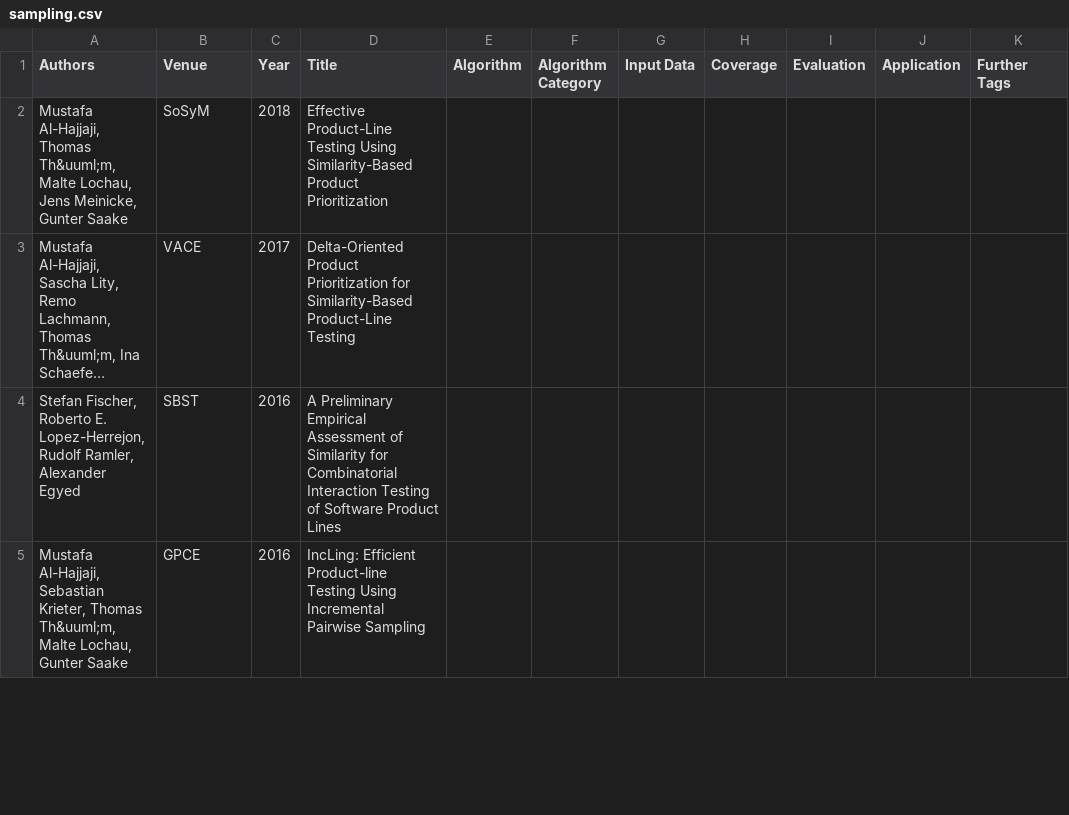
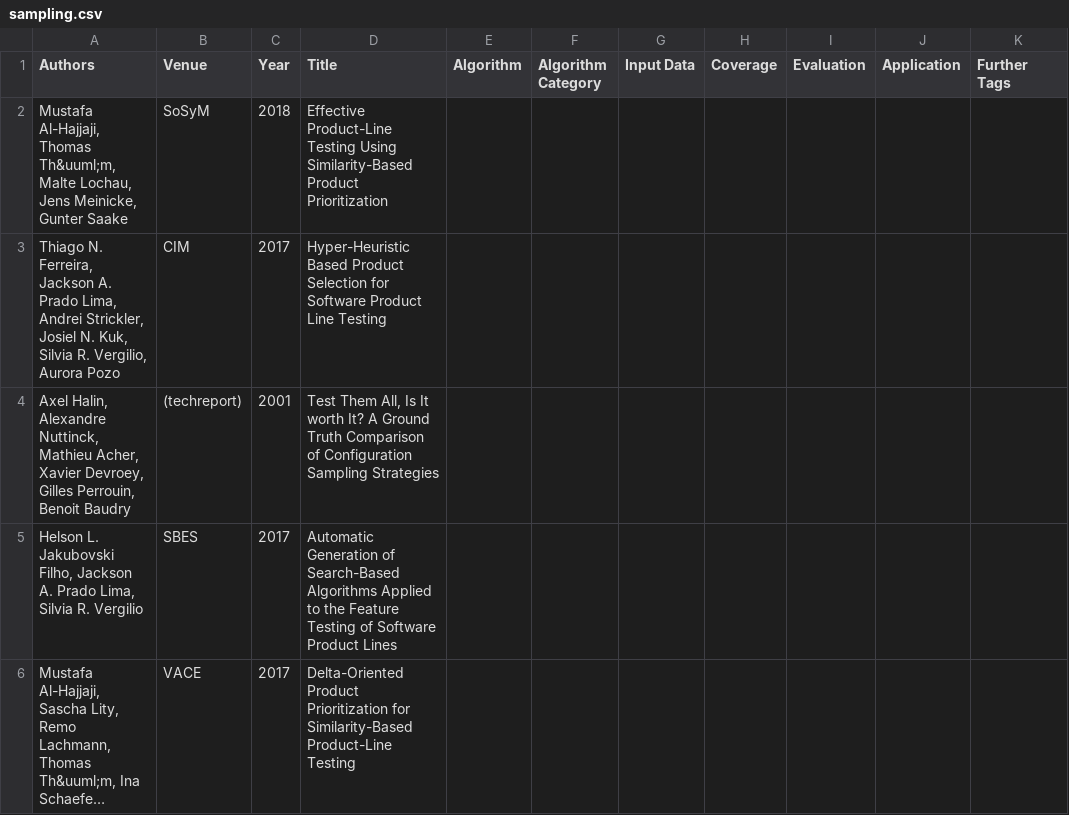
Before and after one commit to SoftVarE-Group/BibTags, a CSV file: classification/sampling.csv, drawn as a sheet; only a part is shown; the shorter side is filled out with more unchanged rows; long unchanged cells end in …; the diff covers the shown part only; the diff names each change by its address in the sheet, - before the commit and + after, or states it on an @@ line.

Commit message:
Added six further publications on sampling

```diff
--- a/classification/sampling.csv
+++ b/classification/sampling.csv
+row 3: Thiago N. Ferreira, Jackson A. Prado Lima, Andrei Strickler, Josiel N. Kuk, Silvia R. Vergilio, Aurora Pozo | CIM | 2017 | Hyper-Heuristic Based Product Selection for Software Product Line Testing
+row 4: Axel Halin, Alexandre Nuttinck, Mathieu Acher, Xavier Devroey, Gilles Perrouin, Benoit Baudry | (techreport) | 2001 | Test Them All, Is It worth It? A Ground Truth Comparison of Configuration Sampling Strategies
+row 5: Helson L. Jakubovski Filho, Jackson A. Prado Lima, Silvia R. Vergilio | SBES | 2017 | Automatic Generation of Search-Based Algorithms Applied to the Feature Testing of Software Product Lines
```
Also changed, not shown: 3 added rows elsewhere in this file, classification/citations.csv, classification/classification.csv, 2 other files.
